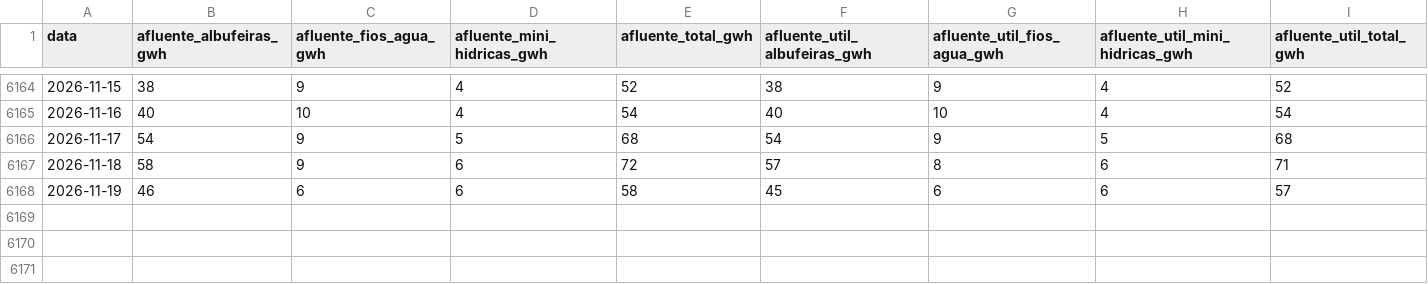
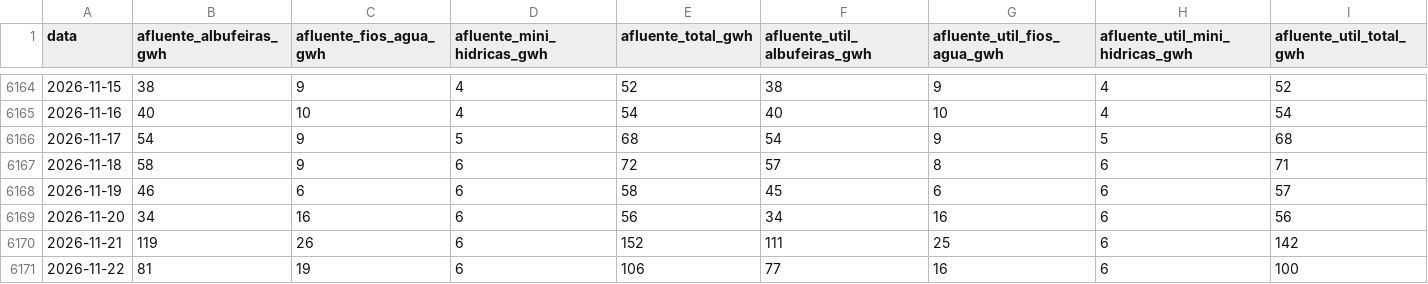
Before and after one commit to tiagofelicia/dados-energia, a CSV file: data/producao/balanco_hidraulico_ren.csv, drawn as a sheet; only a part is shown, gaps mark what is left out; rows hold the shown columns only; the diff names each change by its address in the sheet, - before the commit and + after, or states it on an @@ line.

```diff
--- a/data/producao/balanco_hidraulico_ren.csv
+++ b/data/producao/balanco_hidraulico_ren.csv
+row 6169: 2026-11-20 | 34 | 16 | 6 | 56 | 34 | 16 | 6 | 56
+row 6170: 2026-11-21 | 119 | 26 | 6 | 152 | 111 | 25 | 6 | 142
+row 6171: 2026-11-22 | 81 | 19 | 6 | 106 | 77 | 16 | 6 | 100
```
